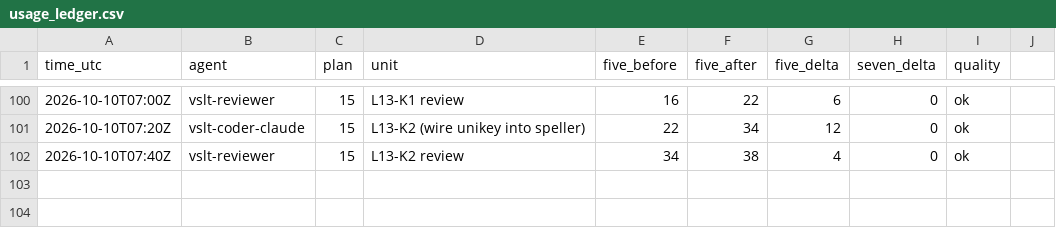
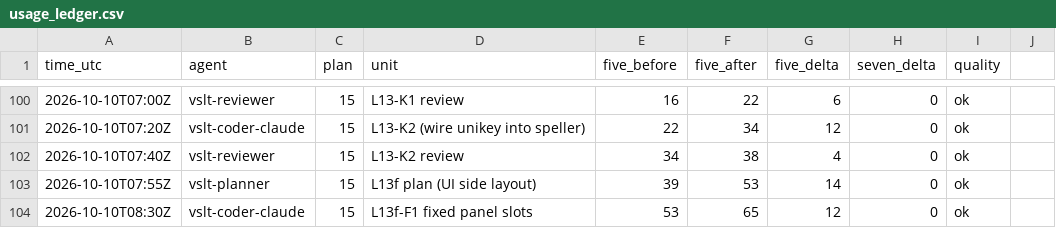
Before and after one commit to sampham-AIstudy/Vietnamese-Sign-Language-Translator, a CSV file: docs/usage_ledger.csv, drawn as a sheet; only a part is shown, gaps mark what is left out; the diff names each change by its address in the sheet, - before the commit and + after, or states it on an @@ line.

```diff
--- a/docs/usage_ledger.csv
+++ b/docs/usage_ledger.csv
+row 103: 2026-10-10T07:55Z | vslt-planner | 15 | L13f plan (UI side layout) | 39 | 53 | 14 | 0 | ok
+row 104: 2026-10-10T08:30Z | vslt-coder-claude | 15 | L13f-F1 fixed panel slots | 53 | 65 | 12 | 0 | ok
```
Also changed, not shown: 1 other file.
